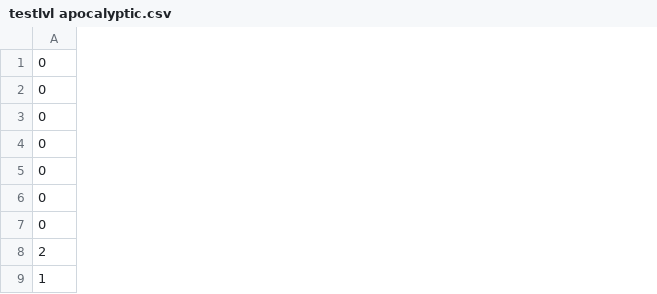
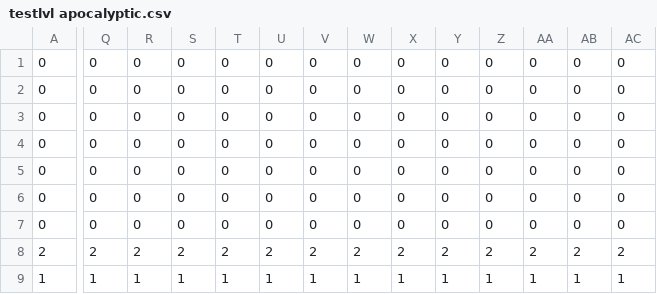
Before and after one commit to MakeGameStopComplain/A-Time-Between-Worlds, a CSV file: tilemaps/testlvl apocalyptic.csv, drawn as a sheet; only a part is shown, gaps mark what is left out; the diff covers the shown part only; the diff names each change by its address in the sheet, - before the commit and + after, or states it on an @@ line.

```diff
--- a/tilemaps/testlvl apocalyptic.csv
+++ b/tilemaps/testlvl apocalyptic.csv
+column Q, rows 1-9: 0 | 0 | 0 | 0 | 0 | 0 | 0 | 2 | 1
+column R, rows 1-9: 0 | 0 | 0 | 0 | 0 | 0 | 0 | 2 | 1
+column S, rows 1-9: 0 | 0 | 0 | 0 | 0 | 0 | 0 | 2 | 1
+column T, rows 1-9: 0 | 0 | 0 | 0 | 0 | 0 | 0 | 2 | 1
+column U, rows 1-9: 0 | 0 | 0 | 0 | 0 | 0 | 0 | 2 | 1
+column V, rows 1-9: 0 | 0 | 0 | 0 | 0 | 0 | 0 | 2 | 1
+column W, rows 1-9: 0 | 0 | 0 | 0 | 0 | 0 | 0 | 2 | 1
+column X, rows 1-9: 0 | 0 | 0 | 0 | 0 | 0 | 0 | 2 | 1
+column Y, rows 1-9: 0 | 0 | 0 | 0 | 0 | 0 | 0 | 2 | 1
+column Z, rows 1-9: 0 | 0 | 0 | 0 | 0 | 0 | 0 | 2 | 1
+column AA, rows 1-9: 0 | 0 | 0 | 0 | 0 | 0 | 0 | 2 | 1
+column AB, rows 1-9: 0 | 0 | 0 | 0 | 0 | 0 | 0 | 2 | 1
+column AC, rows 1-9: 0 | 0 | 0 | 0 | 0 | 0 | 0 | 2 | 1
```
Also changed, not shown: 3 added columns and 9 edited cells elsewhere in this file, tilemaps/testlvl.csv, 2 other files.
